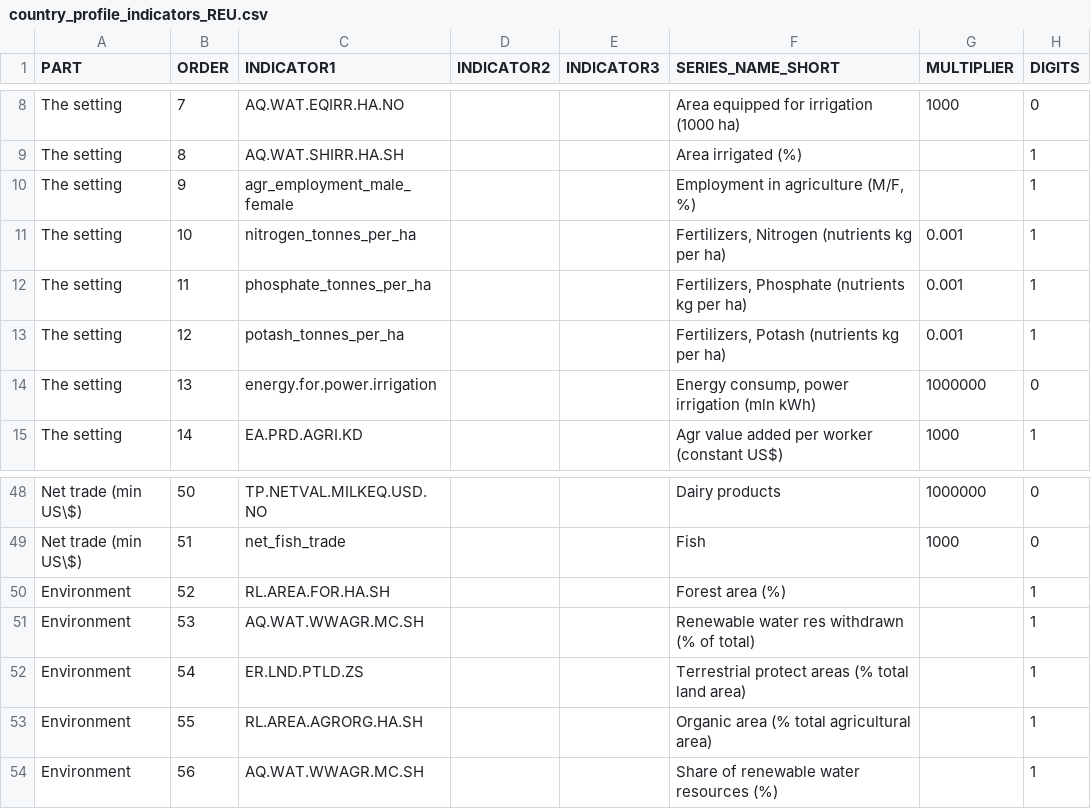
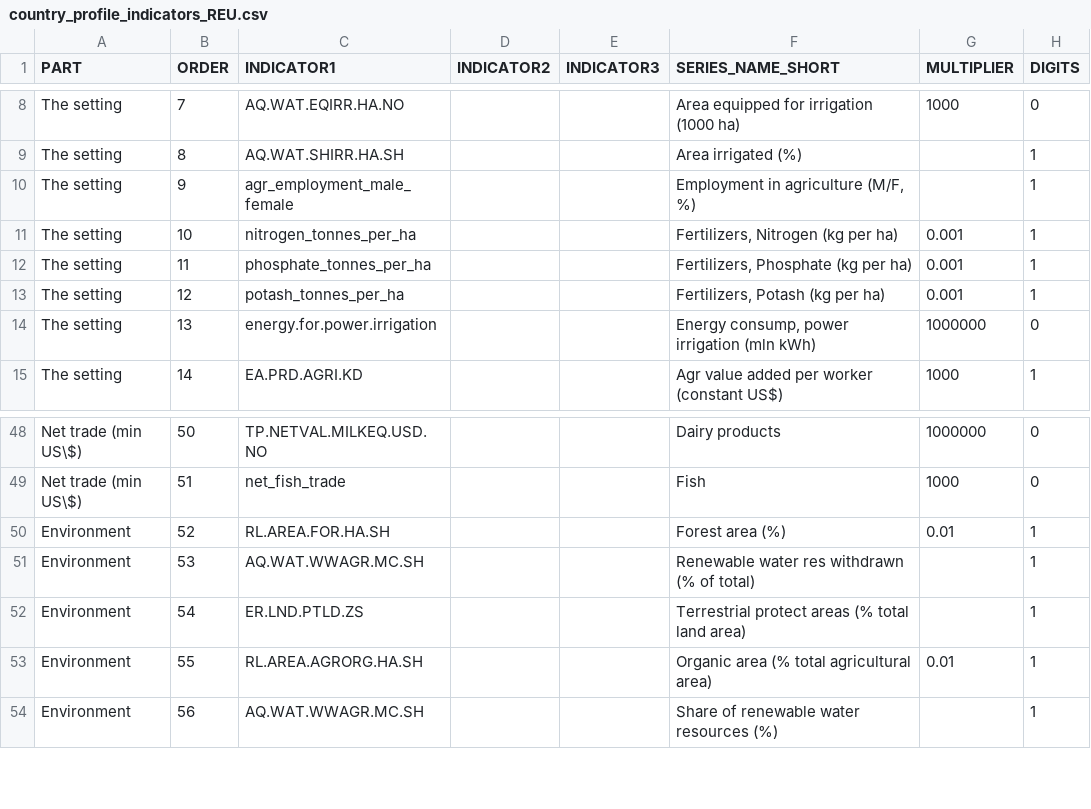
Before and after one commit to UNFAOstatistics/pocketbook, a CSV file: input/data/country_profile_indicators_REU.csv, drawn as a sheet; only a part is shown, gaps mark what is left out.

Commit message:
Scales changed again, might affect other countries as well

```diff
--- a/input/data/country_profile_indicators_REU.csv
+++ b/input/data/country_profile_indicators_REU.csv
@@ -10,5 +10,5 @@ The setting,8,AQ.WAT.SHIRR.HA.SH,,,Area irrigated (%),,1
 The setting,9,agr_employment_male_female,,,"Employment in agriculture (M/F, %)",,1
-The setting,10,nitrogen_tonnes_per_ha,,,"Fertilizers, Nitrogen (nutrients kg per ha)",0.001,1
-The setting,11,phosphate_tonnes_per_ha,,,"Fertilizers, Phosphate (nutrients kg per ha)",0.001,1
-The setting,12,potash_tonnes_per_ha,,,"Fertilizers, Potash (nutrients kg per ha)",0.001,1
+The setting,10,nitrogen_tonnes_per_ha,,,"Fertilizers, Nitrogen (kg per ha)",0.001,1
+The setting,11,phosphate_tonnes_per_ha,,,"Fertilizers, Phosphate (kg per ha)",0.001,1
+The setting,12,potash_tonnes_per_ha,,,"Fertilizers, Potash (kg per ha)",0.001,1
 The setting,13,energy.for.power.irrigation,,,"Energy consump, power irrigation (mln kWh)",1000000,0
@@ -49,6 +49,6 @@ Net trade (min US\$),50,TP.NETVAL.MILKEQ.USD.NO,,,Dairy products,1000000,0
 Net trade (min US\$),51,net_fish_trade,,,Fish,1000,0
-Environment,52,RL.AREA.FOR.HA.SH,,,Forest area (%),,1
+Environment,52,RL.AREA.FOR.HA.SH,,,Forest area (%),0.01,1
 Environment,53,AQ.WAT.WWAGR.MC.SH,,,Renewable water res withdrawn (% of total),,1
 Environment,54,ER.LND.PTLD.ZS,,,Terrestrial protect areas (% total land area) ,,1
-Environment,55,RL.AREA.AGRORG.HA.SH,,,Organic area (% total agricultural area),,1
+Environment,55,RL.AREA.AGRORG.HA.SH,,,Organic area (% total agricultural area),0.01,1
 Environment,56,AQ.WAT.WWAGR.MC.SH,,,Share of renewable water resources (%),,1
```
